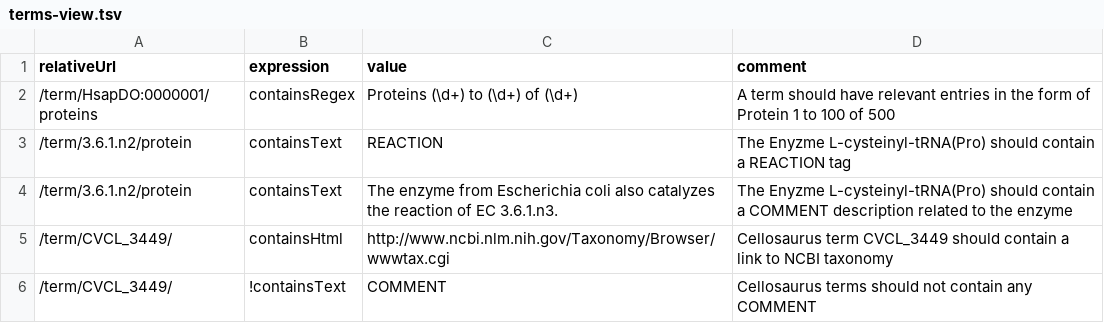
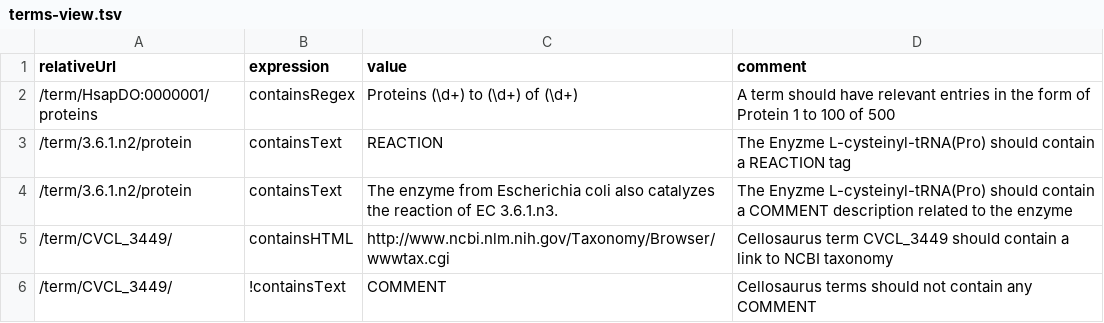
Before and after one commit to calipho-sib/nextprot-automated-qc, a TSV file: test-specs/terms-view.tsv, drawn as a sheet.

```diff
--- a/test-specs/terms-view.tsv
+++ b/test-specs/terms-view.tsv
@@ -4,3 +4,3 @@ relativeUrl	expression	value	comment
 /term/3.6.1.n2/protein	containsText	The enzyme from Escherichia coli also catalyzes the reaction of EC 3.6.1.n3.	The Enyzme L-cysteinyl-tRNA(Pro) should contain a COMMENT description related to the enzyme
-/term/CVCL_3449/	containsHtml	http://www.ncbi.nlm.nih.gov/Taxonomy/Browser/wwwtax.cgi	Cellosaurus term CVCL_3449 should contain a link to NCBI taxonomy
+/term/CVCL_3449/	containsHTML	http://www.ncbi.nlm.nih.gov/Taxonomy/Browser/wwwtax.cgi	Cellosaurus term CVCL_3449 should contain a link to NCBI taxonomy
 /term/CVCL_3449/	!containsText	COMMENT	Cellosaurus terms should not contain any COMMENT
```
Also changed, not shown: test-specs/function-view.tsv, 1 other file.
